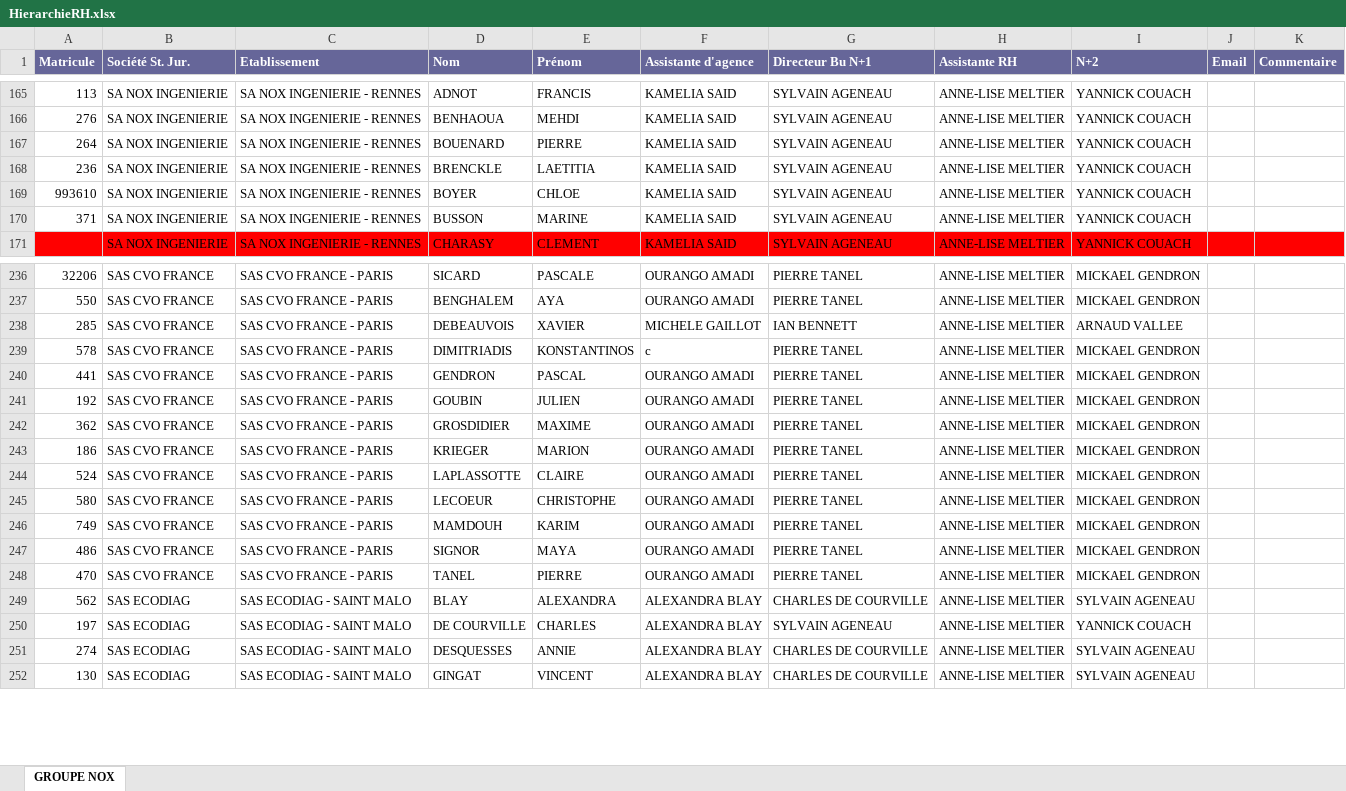
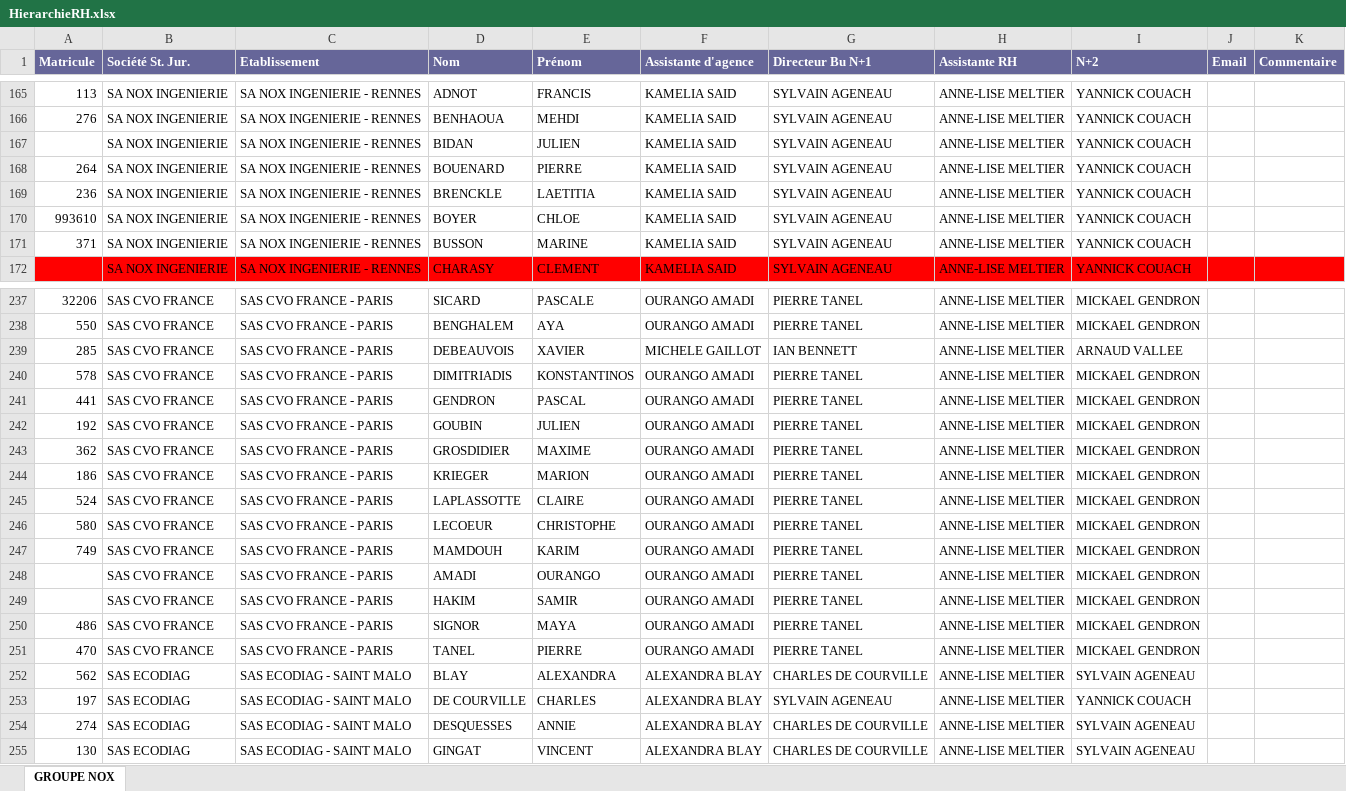
Before and after one commit to nox-developpement/IntranetNOX, an Excel workbook: Symfony/web/uploads/FichierHierarchieRH/HierarchieRH.xlsx, sheet GROUPE NOX, drawn as a sheet; only a part is shown, gaps mark what is left out; values as stored, in another font and other column widths than the file's, no borders; addresses are those after the commit; the diff names each change by its address in the sheet, - before the commit and + after, or states it on an @@ line.

```diff
--- a/Symfony/web/uploads/FichierHierarchieRH/HierarchieRH.xlsx (sheet GROUPE NOX)
+++ b/Symfony/web/uploads/FichierHierarchieRH/HierarchieRH.xlsx (sheet GROUPE NOX)
+row 167:  | SA NOX INGENIERIE | SA NOX INGENIERIE - RENNES | BIDAN | JULIEN | KAMELIA SAID | SYLVAIN AGENEAU | ANNE-LISE MELTIER | YANNICK COUACH
-F240 (Assistante d'agence): c
+F240 (Assistante d'agence): OURANGO AMADI
+row 248:  | SAS CVO FRANCE | SAS CVO FRANCE - PARIS | AMADI | OURANGO | OURANGO AMADI | PIERRE TANEL | ANNE-LISE MELTIER | MICKAEL GENDRON
+row 249:  | SAS CVO FRANCE | SAS CVO FRANCE - PARIS | HAKIM | SAMIR | OURANGO AMADI | PIERRE TANEL | ANNE-LISE MELTIER | MICKAEL GENDRON
```
Also changed, not shown: 3 other files.
